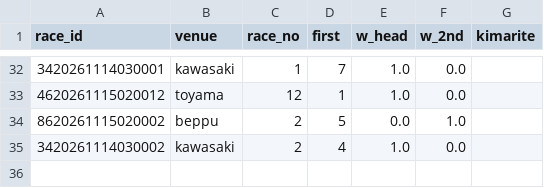
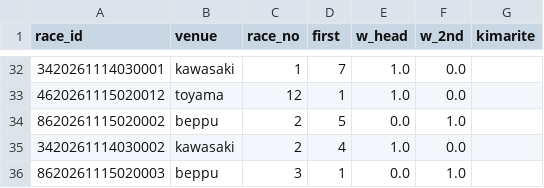
Before and after one commit to basebull120809-boop/keirin-ev, a CSV file: data/live/2026-11-16/today.csv, drawn as a sheet; only a part is shown, gaps mark what is left out.

```diff
--- a/data/live/2026-11-16/today.csv
+++ b/data/live/2026-11-16/today.csv
@@ -35 +35,2 @@ race_id,venue,race_no,first,w_head,w_2nd,kimarite
 3420261114030002,kawasaki,2,4,1.0,0.0,
+8620261115020003,beppu,3,1,0.0,1.0,
```
Also changed, not shown: data/live/2026-11-16/results.csv, 2 other files.
